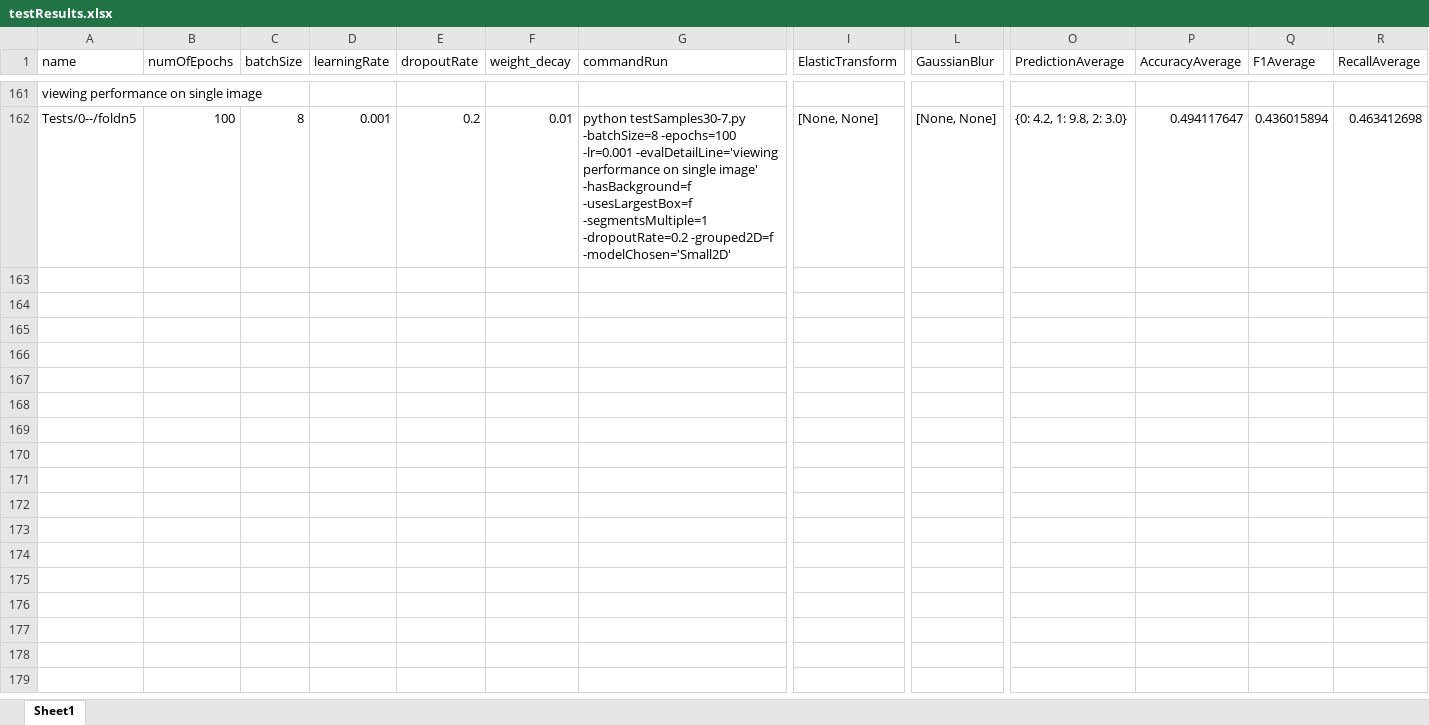
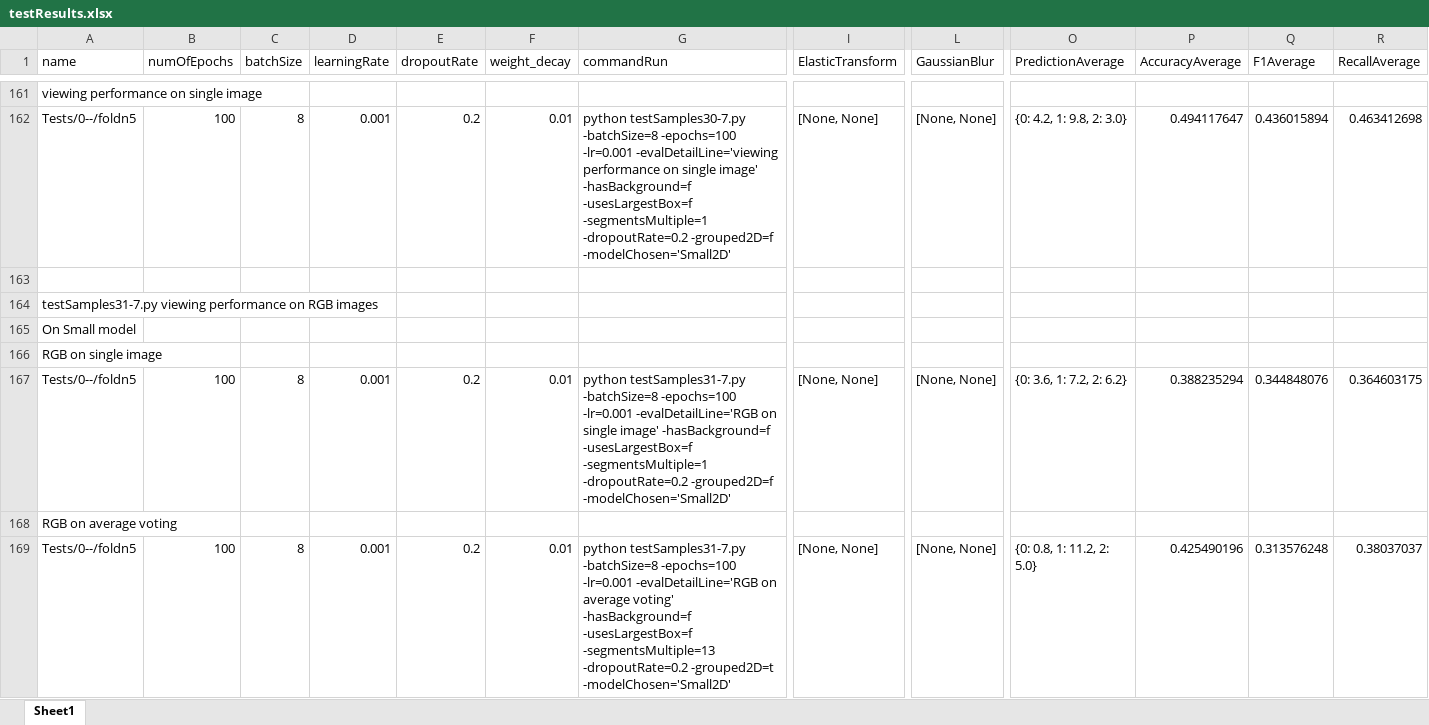
Before and after one commit to DaLawnChair/Pancreas-Cancer-Prognosis, an Excel workbook: testResults.xlsx, sheet Sheet1, drawn as a sheet; only a part is shown, gaps mark what is left out; values as stored, in another font and other column widths than the file's, no borders; rows hold the shown columns only; the diff covers the shown part only; the diff names each change by its address in the sheet, - before the commit and + after, or states it on an @@ line.

```diff
--- a/testResults.xlsx (sheet Sheet1)
+++ b/testResults.xlsx (sheet Sheet1)
+row 163: (empty)
+row 164: testSamples31-7.py viewing performance on RGB images
+row 165: On Small model
+row 166: RGB on single image
+row 167: Tests/0--/foldn5 | 100 | 8 | 0.001 | 0.2 | 0.01 | python testSamples31-7.py -batchSize=8 -epochs=100 -lr=0.001 -evalDetailLine='RGB on single image' -hasBackground=f -usesLargestBox=f -segmentsMultiple=1 -dropoutRate=0.2 -grouped2D=f -modelChosen='Small2D' | [None, None] | [None, None] | {0: 3.6, 1: 7.2, 2: 6.2} | 0.388235294 | 0.344848076 | 0.364603175
+row 168: RGB on average voting
+row 169: Tests/0--/foldn5 | 100 | 8 | 0.001 | 0.2 | 0.01 | python testSamples31-7.py -batchSize=8 -epochs=100 -lr=0.001 -evalDetailLine='RGB on average voting' -hasBackground=f -usesLargestBox=f -segmentsMultiple=13 -dropoutRate=0.2 -grouped2D=t -modelChosen='Small2D' | [None, None] | [None, None] | {0: 0.8, 1: 11.2, 2: 5.0} | 0.425490196 | 0.313576248 | 0.38037037
```
Also changed, not shown: 18 added rows elsewhere in this sheet, PDAC-Response_working.xlsx, 16 other files.
